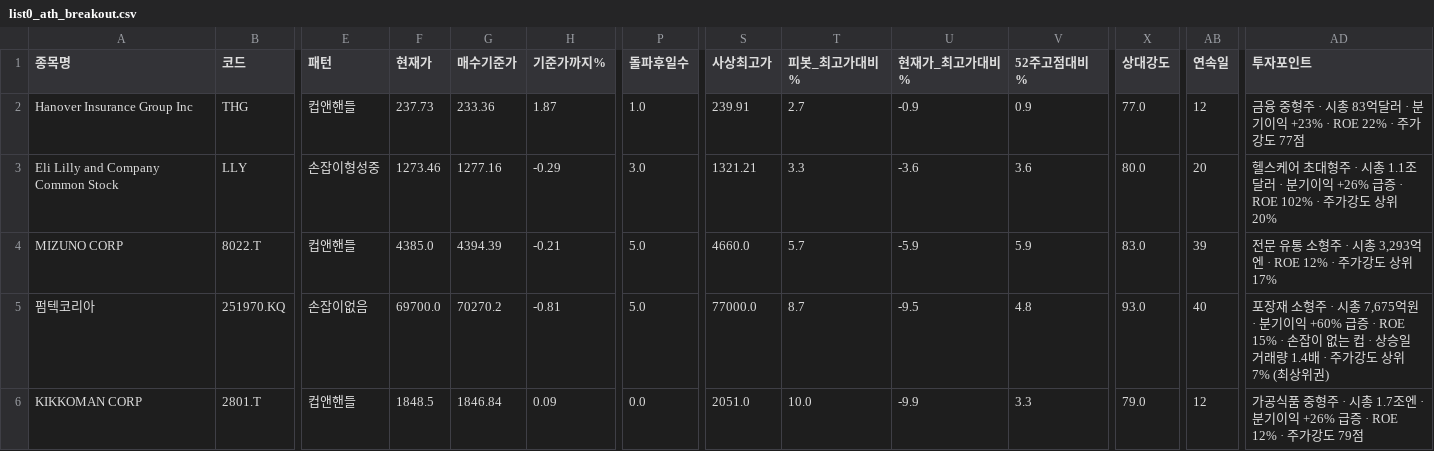
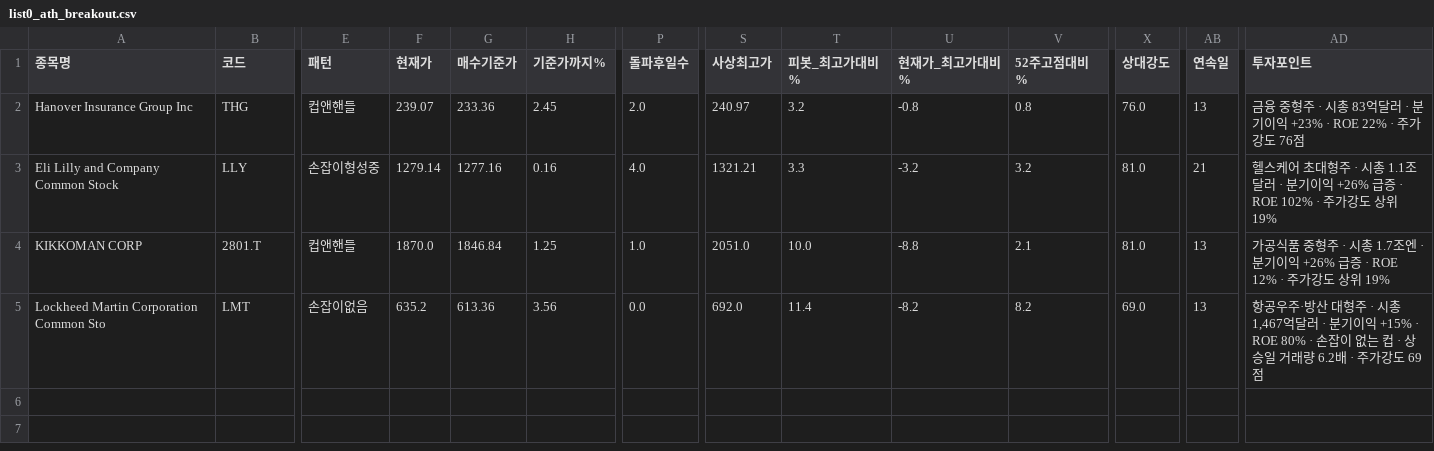
Before and after one commit to chkchp0702-spec/Cup, a CSV file: results/list0_ath_breakout.csv, drawn as a sheet; only a part is shown, gaps mark what is left out; removed rows and columns are numbered as before the commit, all else as after; rows hold the shown columns only; the diff names each change by its address in the sheet, - before the commit and + after, or states it on an @@ line.

```diff
--- a/results/list0_ath_breakout.csv
+++ b/results/list0_ath_breakout.csv
-F2 (현재가): 237.73
+F2 (현재가): 239.07
-H2 (기준가까지%): 1.87
+H2 (기준가까지%): 2.45
-P2 (돌파후일수): 1.0
+P2 (돌파후일수): 2.0
-S2 (사상최고가): 239.91
+S2 (사상최고가): 240.97
-T2 (피봇_최고가대비%): 2.7
+T2 (피봇_최고가대비%): 3.2
-U2 (현재가_최고가대비%): -0.9
+U2 (현재가_최고가대비%): -0.8
-V2 (52주고점대비%): 0.9
+V2 (52주고점대비%): 0.8
-X2 (상대강도): 77.0
+X2 (상대강도): 76.0
-AB2 (연속일): 12
+AB2 (연속일): 13
-AD2 (투자포인트): …가강도 77점
+AD2 (투자포인트): …가강도 76점
-F3 (현재가): 1273.46
+F3 (현재가): 1279.14
-H3 (기준가까지%): -0.29
+H3 (기준가까지%): 0.16
-P3 (돌파후일수): 3.0
+P3 (돌파후일수): 4.0
-U3 (현재가_최고가대비%): -3.6
+U3 (현재가_최고가대비%): -3.2
-V3 (52주고점대비%): 3.6
+V3 (52주고점대비%): 3.2
-X3 (상대강도): 80.0
+X3 (상대강도): 81.0
-AB3 (연속일): 20
+AB3 (연속일): 21
-AD3 (투자포인트): …상위 20%
+AD3 (투자포인트): …상위 19%
-row 4: MIZUNO CORP | 8022.T | 컵앤핸들 | 4385.0 | 4394.39 | -0.21 | 5.0 | 4660.0 | 5.7 | -5.9 | 5.9 | 83.0 | 39 | 전문 유통 소형주 · 시총 3,293억엔 · ROE 12% · 주가강도 상위 17%
-row 5: 펌텍코리아 | 251970.KQ | 손잡이없음 | 69700.0 | 70270.2 | -0.81 | 5.0 | 77000.0 | 8.7 | -9.5 | 4.8 | 93.0 | 40 | 포장재 소형주 · 시총 7,675억원 · 분기이익 +60% 급증 · ROE 15% · 손잡이 없는 컵 · 상승일 거래량 1.4배 · 주가강도 상위 7% (최상위권)
-F4 (현재가): 1848.5
+F4 (현재가): 1870.0
-H4 (기준가까지%): 0.09
+H4 (기준가까지%): 1.25
-P4 (돌파후일수): 0.0
+P4 (돌파후일수): 1.0
-U4 (현재가_최고가대비%): -9.9
+U4 (현재가_최고가대비%): -8.8
-V4 (52주고점대비%): 3.3
+V4 (52주고점대비%): 2.1
-X4 (상대강도): 79.0
+X4 (상대강도): 81.0
-AB4 (연속일): 12
+AB4 (연속일): 13
-AD4 (투자포인트): …가강도 79점
+AD4 (투자포인트): …가강도 상위 19%
+row 5: Lockheed Martin Corporation Common Sto | LMT | 손잡이없음 | 635.2 | 613.36 | 3.56 | 0.0 | 692.0 | 11.4 | -8.2 | 8.2 | 69.0 | 13 | 항공우주·방산 대형주 · 시총 1,467억달러 · 분기이익 +15% · ROE 80% · 손잡이 없는 컵 · 상승일 거래량 6.2배 · 주가강도 69점
```
Also changed, not shown: results/list1_cup.csv, results/list2_canslim_cup.csv, 11 other files.
